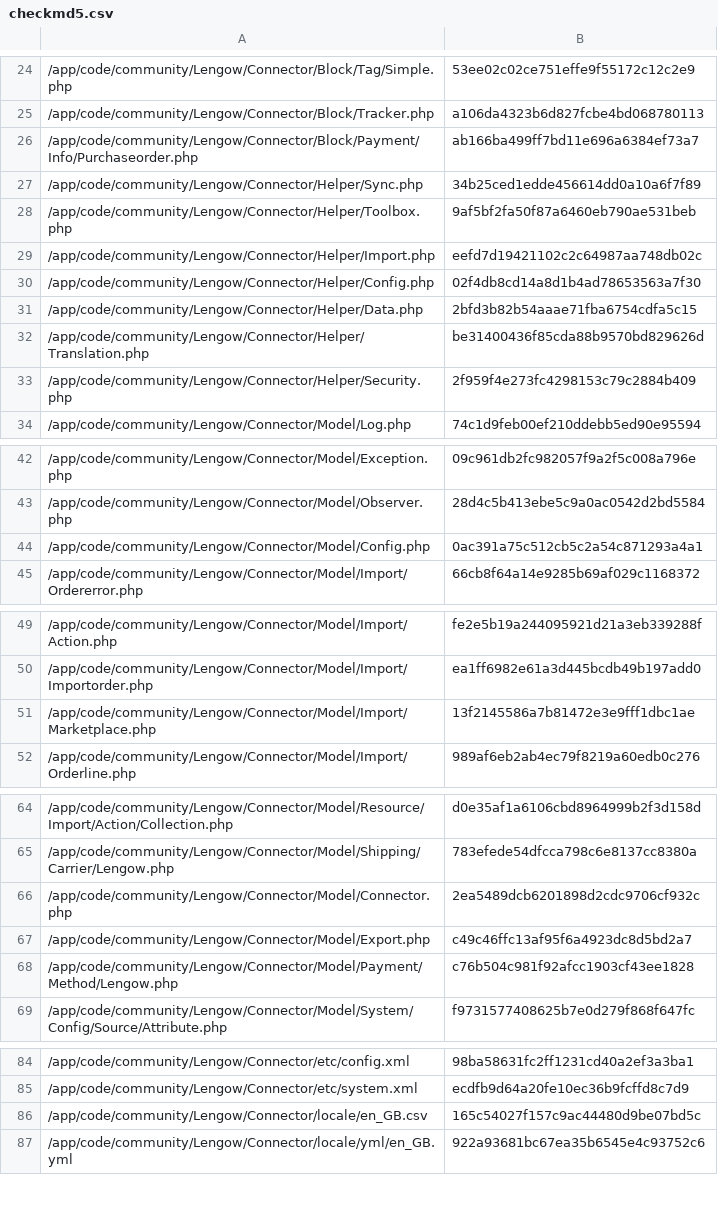
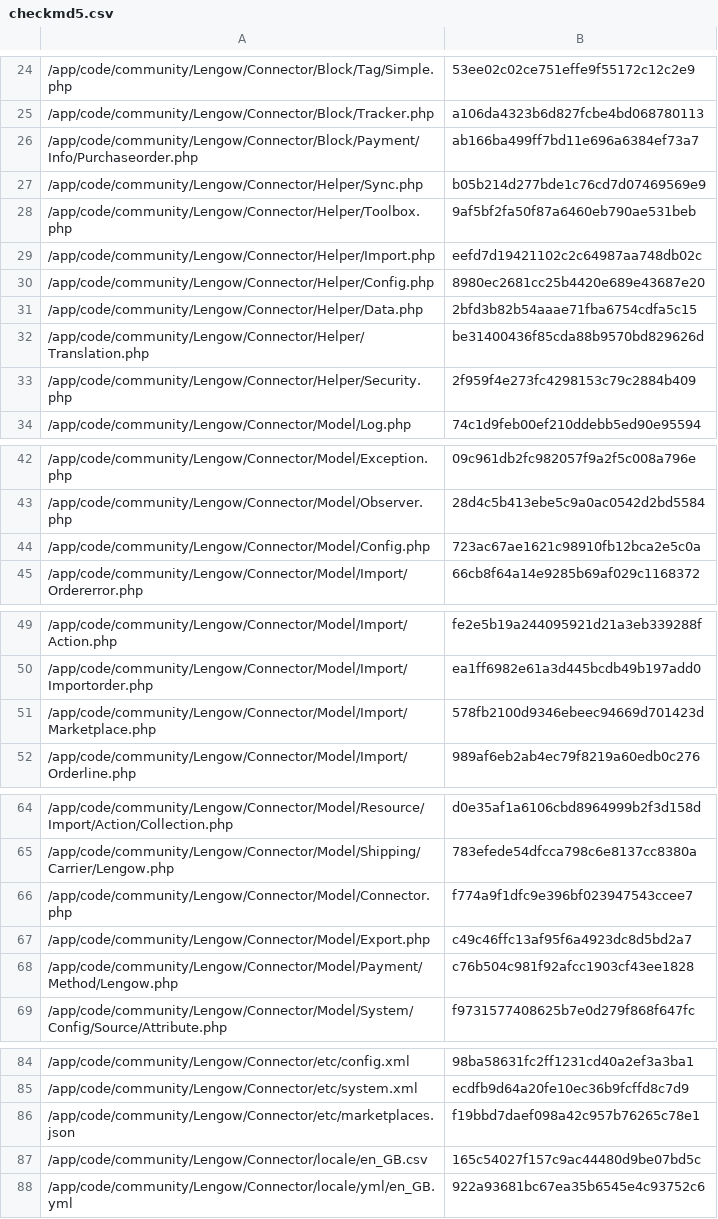
Before and after one commit to lengow/plugin-magento, a CSV file: app/code/community/Lengow/Connector/etc/checkmd5.csv, drawn as a sheet; only a part is shown, gaps mark what is left out; the diff covers the shown part only.

Commit message:
Feature: Registering marketplace data in a json file

```diff
--- a/app/code/community/Lengow/Connector/etc/checkmd5.csv
+++ b/app/code/community/Lengow/Connector/etc/checkmd5.csv
@@ -26,6 +26,6 @@
 /app/code/community/Lengow/Connector/Block/Payment/Info/Purchaseorder.php|ab166ba499ff7bd11e696a6384ef73a7
-/app/code/community/Lengow/Connector/Helper/Sync.php|34b25ced1edde456614dd0a10a6f7f89
+/app/code/community/Lengow/Connector/Helper/Sync.php|b05b214d277bde1c76cd7d07469569e9
 /app/code/community/Lengow/Connector/Helper/Toolbox.php|9af5bf2fa50f87a6460eb790ae531beb
 /app/code/community/Lengow/Connector/Helper/Import.php|eefd7d19421102c2c64987aa748db02c
-/app/code/community/Lengow/Connector/Helper/Config.php|02f4db8cd14a8d1b4ad78653563a7f30
+/app/code/community/Lengow/Connector/Helper/Config.php|8980ec2681cc25b4420e689e43687e20
 /app/code/community/Lengow/Connector/Helper/Data.php|2bfd3b82b54aaae71fba6754cdfa5c15
@@ -43,3 +43,3 @@
 /app/code/community/Lengow/Connector/Model/Observer.php|28d4c5b413ebe5c9a0ac0542d2bd5584
-/app/code/community/Lengow/Connector/Model/Config.php|0ac391a75c512cb5c2a54c871293a4a1
+/app/code/community/Lengow/Connector/Model/Config.php|723ac67ae1621c98910fb12bca2e5c0a
 /app/code/community/Lengow/Connector/Model/Import/Ordererror.php|66cb8f64a14e9285b69af029c1168372
@@ -50,3 +50,3 @@
 /app/code/community/Lengow/Connector/Model/Import/Importorder.php|ea1ff6982e61a3d445bcdb49b197add0
-/app/code/community/Lengow/Connector/Model/Import/Marketplace.php|13f2145586a7b81472e3e9fff1dbc1ae
+/app/code/community/Lengow/Connector/Model/Import/Marketplace.php|578fb2100d9346ebeec94669d701423d
 /app/code/community/Lengow/Connector/Model/Import/Orderline.php|989af6eb2ab4ec79f8219a60edb0c276
@@ -65,3 +65,3 @@
 /app/code/community/Lengow/Connector/Model/Shipping/Carrier/Lengow.php|783efede54dfcca798c6e8137cc8380a
-/app/code/community/Lengow/Connector/Model/Connector.php|2ea5489dcb6201898d2cdc9706cf932c
+/app/code/community/Lengow/Connector/Model/Connector.php|f774a9f1dfc9e396bf023947543ccee7
 /app/code/community/Lengow/Connector/Model/Export.php|c49c46ffc13af95f6a4923dc8d5bd2a7
@@ -85,2 +85,3 @@
 /app/code/community/Lengow/Connector/etc/system.xml|ecdfb9d64a20fe10ec36b9fcffd8c7d9
+/app/code/community/Lengow/Connector/etc/marketplaces.json|f19bbd7daef098a42c957b76265c78e1
 /app/code/community/Lengow/Connector/locale/en_GB.csv|165c54027f157c9ac44480d9be07bd5c
```
Also changed, not shown: 1 edited cell elsewhere in this file, 8 other files.
